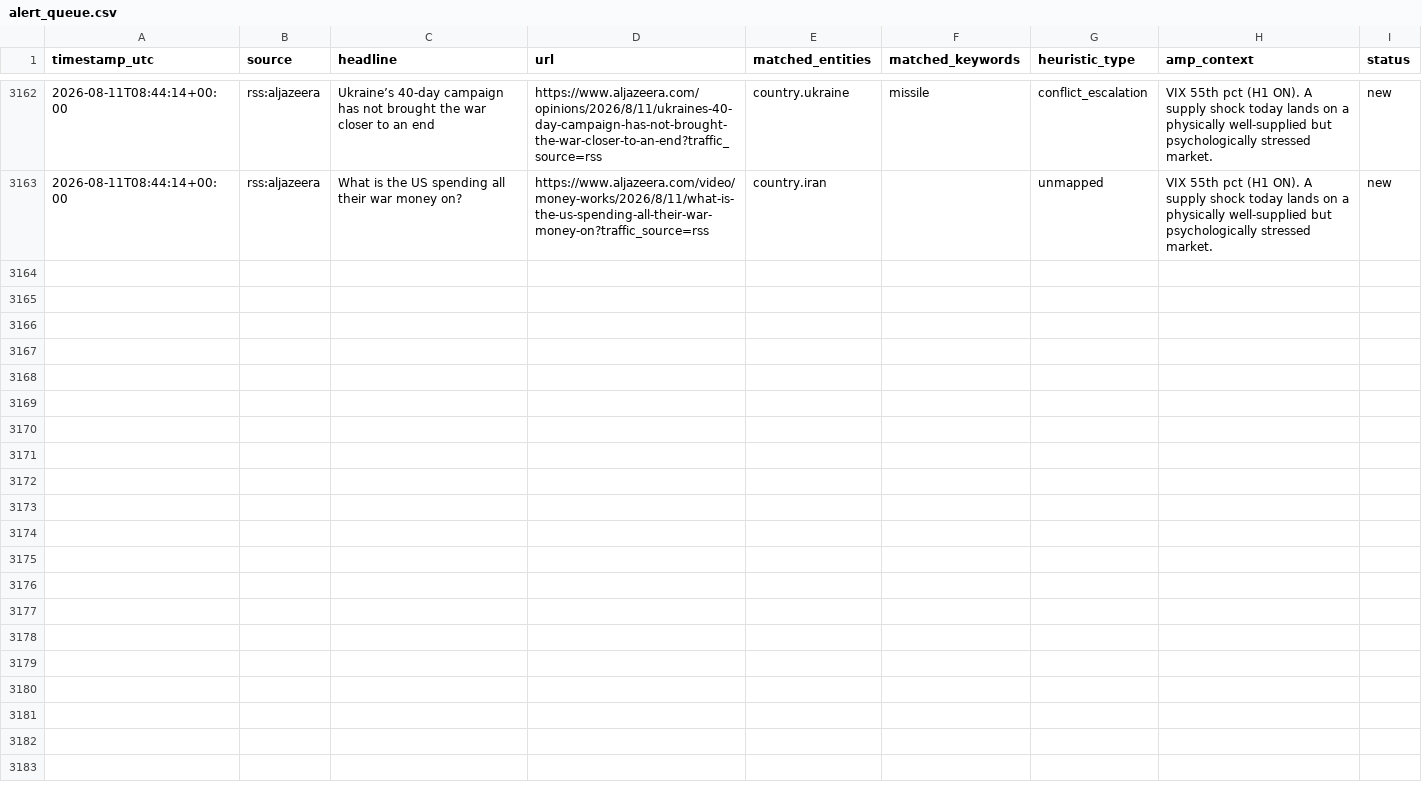
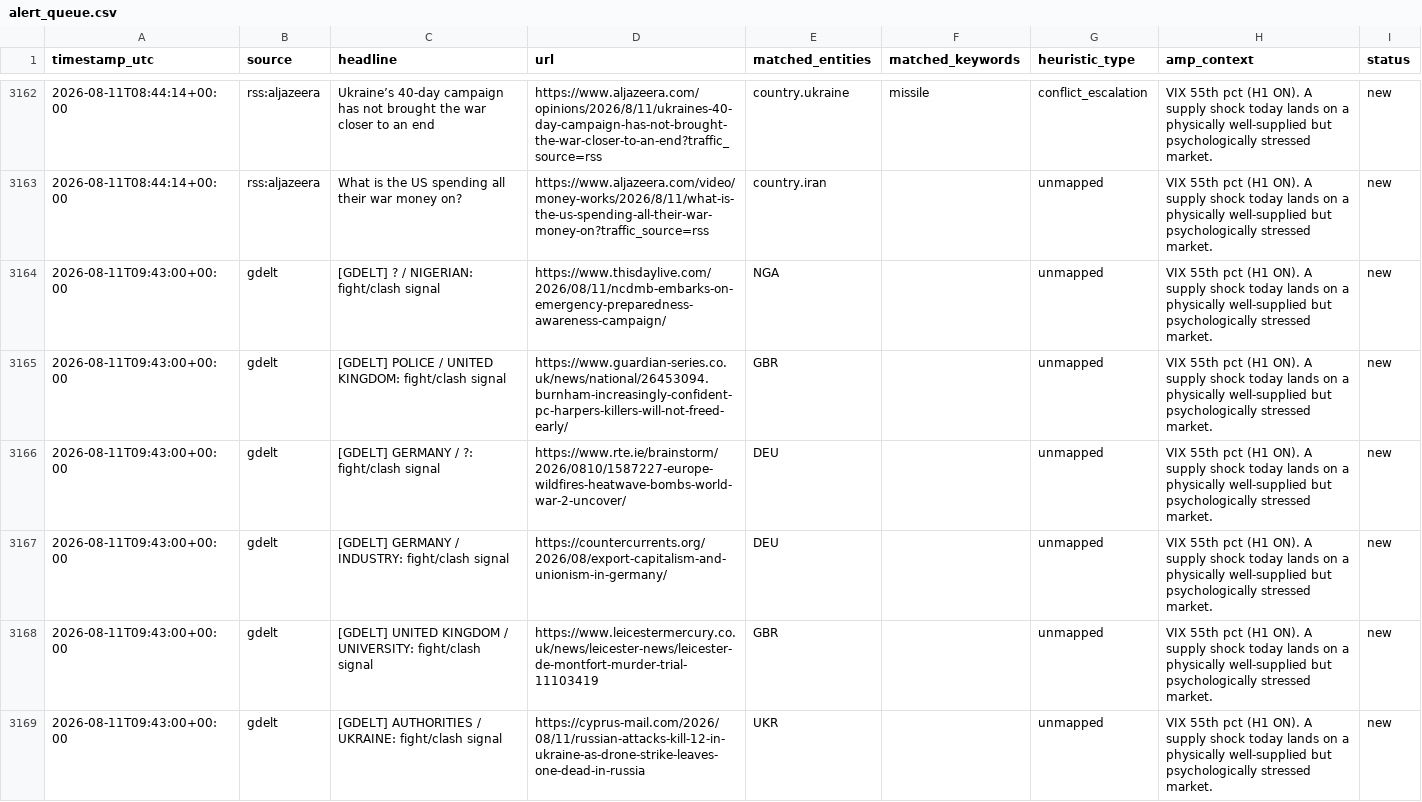
Before and after one commit to josephdelany/ripple-engine, a CSV file: data/alert_queue.csv, drawn as a sheet; only a part is shown, gaps mark what is left out; the diff covers the shown part only.

```diff
--- a/data/alert_queue.csv
+++ b/data/alert_queue.csv
@@ -3163 +3163,7 @@ timestamp_utc,source,headline,url,matched_entities,matched_keywords,heuristic_ty
 2026-08-11T08:44:14+00:00,rss:aljazeera,What is the US spending all their war money on?,https://www.aljazeera.com/video/money-works/2026/8/11/what-is-the-us-spending-all-their-war-money-on?traffic_source=rss,country.iran,,unmapped,VIX 55th pct (H1 ON). A supply shock today lands on a physically well-supplied but psychologically stressed market.,new
+2026-08-11T09:43:00+00:00,gdelt,[GDELT] ? / NIGERIAN: fight/clash signal,https://www.thisdaylive.com/2026/08/11/ncdmb-embarks-on-emergency-preparedness-awareness-campaign/,NGA,,unmapped,VIX 55th pct (H1 ON). A supply shock today lands on a physically well-supplied but psychologically stressed market.,new
+2026-08-11T09:43:00+00:00,gdelt,[GDELT] POLICE / UNITED KINGDOM: fight/clash signal,https://www.guardian-series.co.uk/news/national/26453094.burnham-increasingly-confident-pc-harpers-killers-will-not-freed-early/,GBR,,unmapped,VIX 55th pct (H1 ON). A supply shock today lands on a physically well-supplied but psychologically stressed market.,new
+2026-08-11T09:43:00+00:00,gdelt,[GDELT] GERMANY / ?: fight/clash signal,https://www.rte.ie/brainstorm/2026/0810/1587227-europe-wildfires-heatwave-bombs-world-war-2-uncover/,DEU,,unmapped,VIX 55th pct (H1 ON). A supply shock today lands on a physically well-supplied but psychologically stressed market.,new
+2026-08-11T09:43:00+00:00,gdelt,[GDELT] GERMANY / INDUSTRY: fight/clash signal,https://countercurrents.org/2026/08/export-capitalism-and-unionism-in-germany/,DEU,,unmapped,VIX 55th pct (H1 ON). A supply shock today lands on a physically well-supplied but psychologically stressed market.,new
+2026-08-11T09:43:00+00:00,gdelt,[GDELT] UNITED KINGDOM / UNIVERSITY: fight/clash signal,https://www.leicestermercury.co.uk/news/leicester-news/leicester-de-montfort-murder-trial-11103419,GBR,,unmapped,VIX 55th pct (H1 ON). A supply shock today lands on a physically well-supplied but psychologically stressed market.,new
+2026-08-11T09:43:00+00:00,gdelt,[GDELT] AUTHORITIES / UKRAINE: fight/clash signal,https://cyprus-mail.com/2026/08/11/russian-attacks-kill-12-in-ukraine-as-drone-strike-leaves-one-dead-in-russia,UKR,,unmapped,VIX 55th pct (H1 ON). A supply shock today lands on a physically well-supplied but psychologically stressed market.,new
```
Also changed, not shown: 5 added rows elsewhere in this file, data/state/situation_log.csv, 1 other file.
